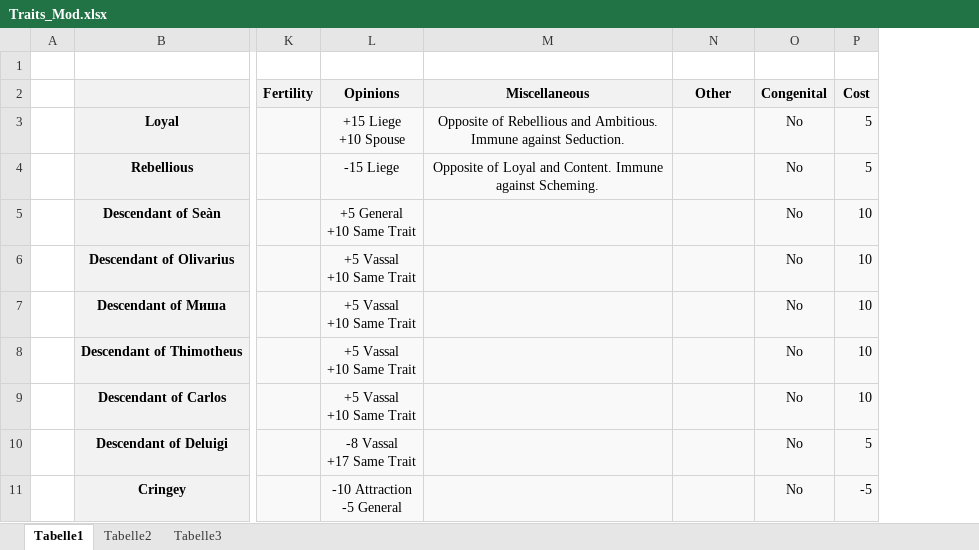
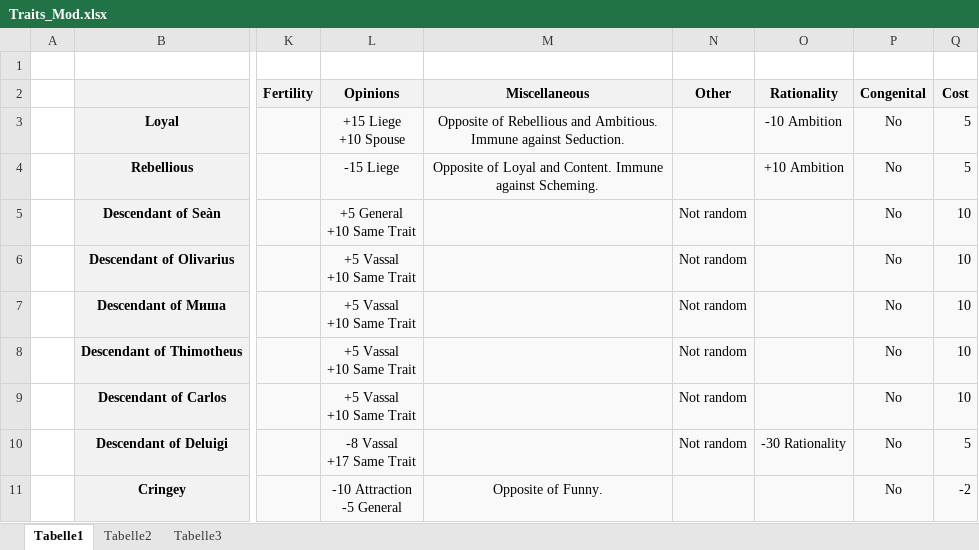
Before and after one commit to TheRealFour/TheCK2Project, an Excel workbook: Traits_Mod.xlsx, sheet Tabelle1, drawn as a sheet; only a part is shown, gaps mark what is left out; values as stored, in another font and other column widths than the file's, no borders; addresses are those after the commit; the diff covers the shown part only; the diff names each change by its address in the sheet, - before the commit and + after, or states it on an @@ line.

Commit message:
Updated List and temporary
Updated the excel-file
Updated the temporary-file with overviw

```diff
--- a/Traits_Mod.xlsx (sheet Tabelle1)
+++ b/Traits_Mod.xlsx (sheet Tabelle1)
+column O (Rationality), rows 3-10: -10 Ambition | +10 Ambition |  |  |  |  |  | -30 Rationality
-N5:N10 (Other): (empty)
+N5:N10 (Other): Not random
-M11 (Miscellaneous): (empty)
+M11 (Miscellaneous): Opposite of Funny.
-Q11 (Cost): -5
+Q11 (Cost): -2
```
Also changed, not shown: 1 added row and 12 edited cells elsewhere in this sheet, 1 other file.
